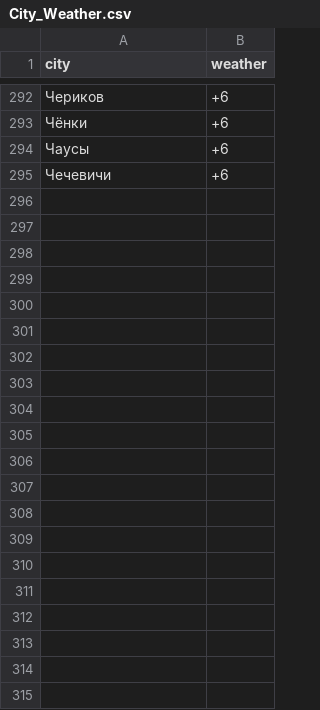
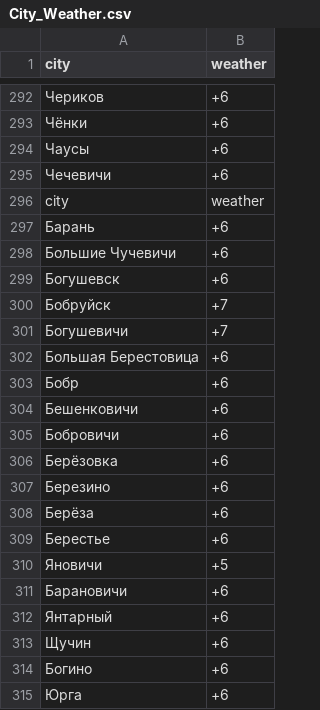
Before and after one commit to AntonTkacouITechArt/PyTechArt, a CSV file: topic5/test_scrapy/test_scrapy/spiders/City_Weather.csv, drawn as a sheet; only a part is shown, gaps mark what is left out; the diff names each change by its address in the sheet, - before the commit and + after, or states it on an @@ line.

```diff
--- a/topic5/test_scrapy/test_scrapy/spiders/City_Weather.csv
+++ b/topic5/test_scrapy/test_scrapy/spiders/City_Weather.csv
+row 296: city | weather
+row 297: Барань | +6
+row 298: Большие Чучевичи | +6
+row 299: Богушевск | +6
+row 300: Бобруйск | +7
+row 301: Богушевичи | +7
+row 302: Большая Берестовица | +6
+row 303: Бобр | +6
+row 304: Бешенковичи | +6
+row 305: Бобровичи | +6
+row 306: Берёзовка | +6
+row 307: Березино | +6
+row 308: Берёза | +6
+row 309: Берестье | +6
+row 310: Яновичи | +5
+row 311: Барановичи | +6
+row 312: Янтарный | +6
+row 313: Щучин | +6
+row 314: Богино | +6
+row 315: Юрга | +6
```
Also changed, not shown: 3 other files.
